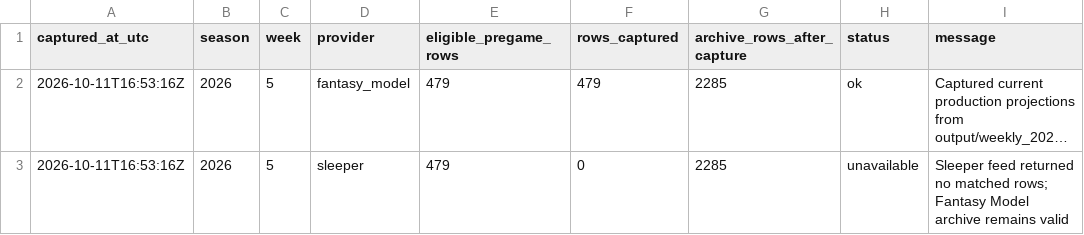
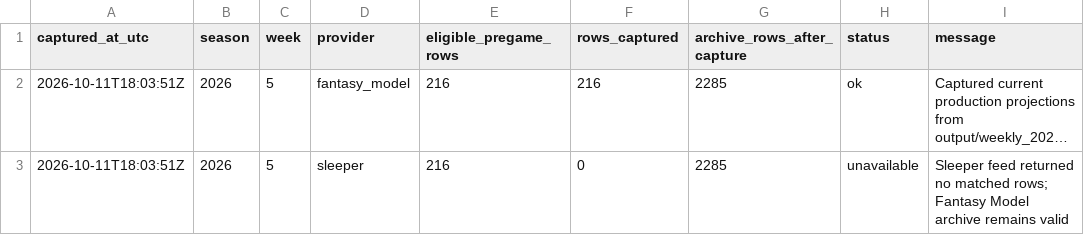
Before and after one commit to dpwrz/powers-newlon, a CSV file: output/benchmark_provider_status_2026.csv, drawn as a sheet; long unchanged cells end in …; the diff names each change by its address in the sheet, - before the commit and + after, or states it on an @@ line.

```diff
--- a/output/benchmark_provider_status_2026.csv
+++ b/output/benchmark_provider_status_2026.csv
-A2:A3 (captured_at_utc): 2026-10-11T16:53:16Z
+A2:A3 (captured_at_utc): 2026-10-11T18:03:51Z
-E2:E3 (eligible_pregame_rows): 479
+E2:E3 (eligible_pregame_rows): 216
-F2 (rows_captured): 479
+F2 (rows_captured): 216
```
Also changed, not shown: output/benchmark_pregame_archive_2026.csv, output/benchmark_snapshot_manifest_2026.csv.
